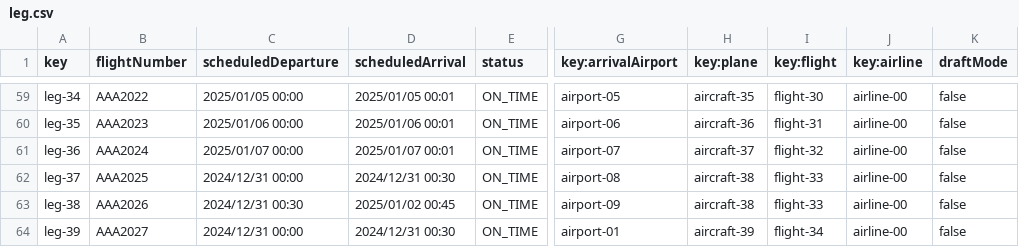
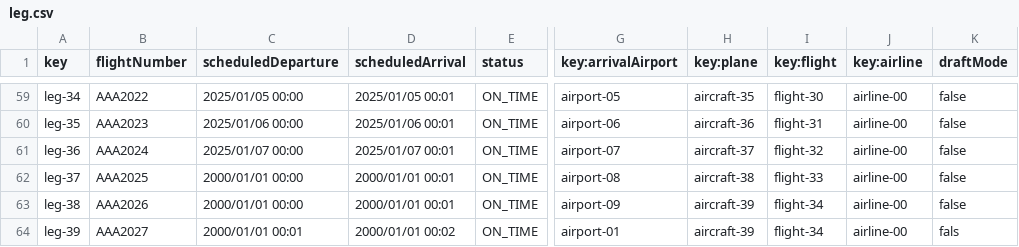
Before and after one commit to FernandoTC18/Acme-ANS-C3, a CSV file: src/main/resources/WEB-INF/data/sample/leg.csv, drawn as a sheet; only a part is shown, gaps mark what is left out; the diff names each change by its address in the sheet, - before the commit and + after, or states it on an @@ line.

```diff
--- a/src/main/resources/WEB-INF/data/sample/leg.csv
+++ b/src/main/resources/WEB-INF/data/sample/leg.csv
-C62 (scheduledDeparture): 2024/12/31 00:00
+C62 (scheduledDeparture): 2000/01/01 00:00
-D62 (scheduledArrival): 2024/12/31 00:30
+D62 (scheduledArrival): 2000/01/01 00:01
-C63 (scheduledDeparture): 2024/12/31 00:30
+C63 (scheduledDeparture): 2000/01/01 00:00
-D63 (scheduledArrival): 2025/01/02 00:45
+D63 (scheduledArrival): 2000/01/01 00:01
-H63 (key:plane): aircraft-38
+H63 (key:plane): aircraft-39
-I63 (key:flight): flight-33
+I63 (key:flight): flight-34
-C64 (scheduledDeparture): 2024/12/31 00:00
+C64 (scheduledDeparture): 2000/01/01 00:01
-D64 (scheduledArrival): 2024/12/31 00:30
+D64 (scheduledArrival): 2000/01/01 00:02
-K64 (draftMode): false
+K64 (draftMode): fals
```
Also changed, not shown: 2 other files.
